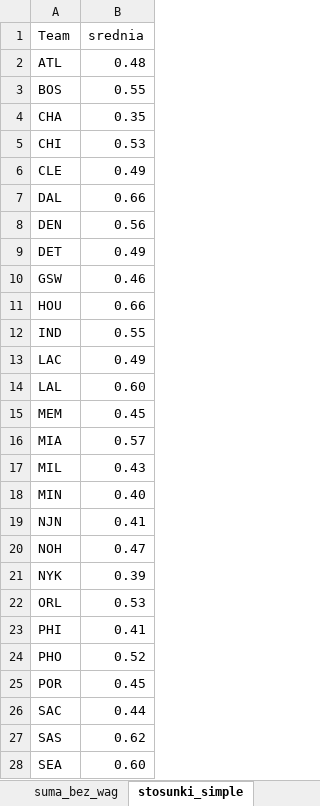
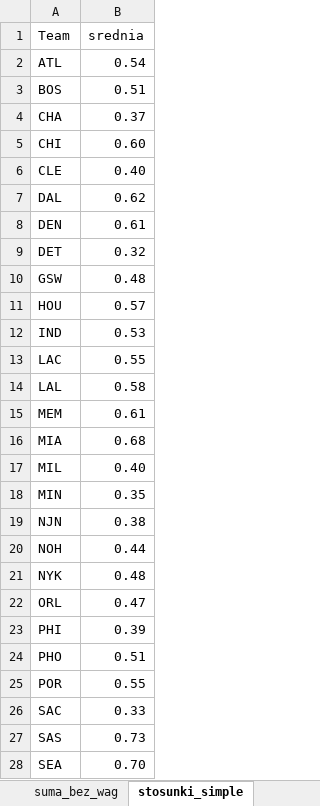
Before and after one commit to Misznik/NBA_Simulator, an Excel workbook: team_v_team_5_makra.xlsm, sheet stosunki_simple, drawn as a sheet; only a part is shown; values as stored, in another font and other column widths than the file's, no borders; the diff covers the shown part only; the diff names each change by its address in the sheet, - before the commit and + after, or states it on an @@ line.

```diff
--- a/team_v_team_5_makra.xlsm (sheet stosunki_simple)
+++ b/team_v_team_5_makra.xlsm (sheet stosunki_simple)
-B2 (srednia): 0.48
+B2 (srednia): 0.54
-B3 (srednia): 0.55
+B3 (srednia): 0.51
-B4 (srednia): 0.35
+B4 (srednia): 0.37
-B5 (srednia): 0.53
+B5 (srednia): 0.60
-B6 (srednia): 0.49
+B6 (srednia): 0.40
-B7 (srednia): 0.66
+B7 (srednia): 0.62
-B8 (srednia): 0.56
+B8 (srednia): 0.61
-B9 (srednia): 0.49
+B9 (srednia): 0.32
-B10 (srednia): 0.46
+B10 (srednia): 0.48
-B11 (srednia): 0.66
+B11 (srednia): 0.57
-B12 (srednia): 0.55
+B12 (srednia): 0.53
-B13 (srednia): 0.49
+B13 (srednia): 0.55
-B14 (srednia): 0.60
+B14 (srednia): 0.58
-B15 (srednia): 0.45
+B15 (srednia): 0.61
-B16 (srednia): 0.57
+B16 (srednia): 0.68
-B17 (srednia): 0.43
+B17 (srednia): 0.40
-B18 (srednia): 0.40
+B18 (srednia): 0.35
-B19 (srednia): 0.41
+B19 (srednia): 0.38
-B20 (srednia): 0.47
+B20 (srednia): 0.44
-B21 (srednia): 0.39
+B21 (srednia): 0.48
-B22 (srednia): 0.53
+B22 (srednia): 0.47
-B23 (srednia): 0.41
+B23 (srednia): 0.39
-B24 (srednia): 0.52
+B24 (srednia): 0.51
-B25 (srednia): 0.45
+B25 (srednia): 0.55
-B26 (srednia): 0.44
+B26 (srednia): 0.33
-B27 (srednia): 0.62
+B27 (srednia): 0.73
-B28 (srednia): 0.60
+B28 (srednia): 0.70
```
Also changed, not shown: 2 edited cells elsewhere in this sheet, sheet suma_wagi, sheet suma_bez_wag, sheet stosunki_wagi, sheet stosunki, sheet stosunki_wagi_simple, 2 other files.
